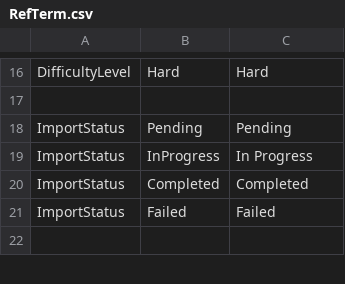
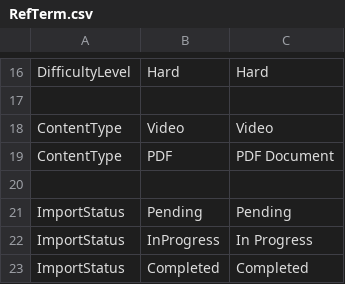
Before and after one commit to santhip718/LAP, a CSV file: LAP.Infrastructure/Persistence/SeedData/RefTerm.csv, drawn as a sheet; only a part is shown, gaps mark what is left out; the shorter side is filled out with more unchanged rows.

Commit message:
Add ContentType terms to RefTerm.csv and fix local SSL connection handling

```diff
--- a/LAP.Infrastructure/Persistence/SeedData/RefTerm.csv
+++ b/LAP.Infrastructure/Persistence/SeedData/RefTerm.csv
@@ -17,2 +17,5 @@ DifficultyLevel,Hard,Hard
 
+ContentType,Video,Video
+ContentType,PDF,PDF Document
+
 ImportStatus,Pending,Pending
```
Also changed, not shown: 1 other file.
